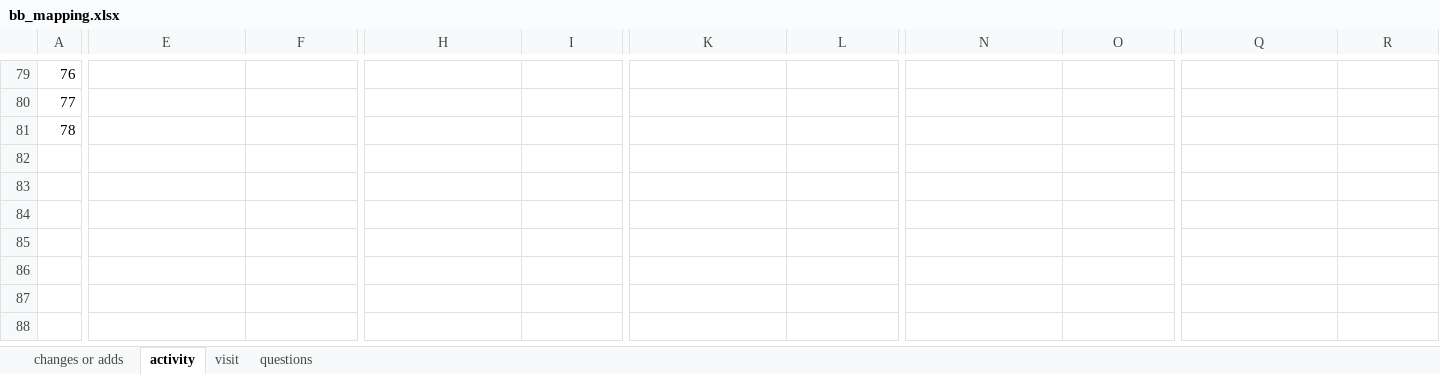
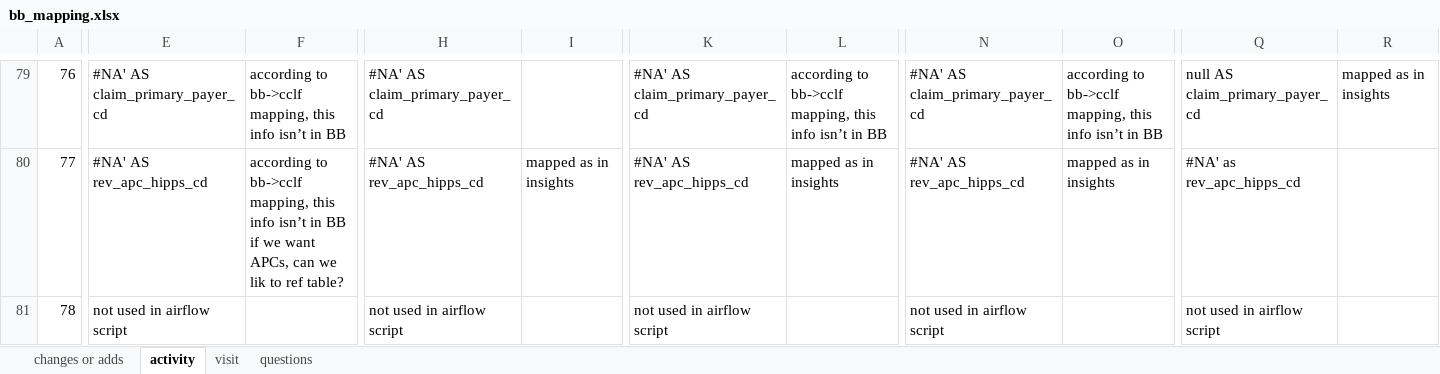
Before and after one commit to mikeoconnor-cj/pythonHmWrk, an Excel workbook: bb_mapping.xlsx, sheet activity, drawn as a sheet; only a part is shown, gaps mark what is left out; values as stored, in another font and other column widths than the file's, no borders; ↵ is a line break in a cell; the diff covers the shown part only; the diff names each change by its address in the sheet, - before the commit and + after, or states it on an @@ line.

Commit message:
more changes to bb mapping.xlsx

```diff
--- a/bb_mapping.xlsx (sheet activity)
+++ b/bb_mapping.xlsx (sheet activity)
-E79: (empty)
+E79: #NA' AS claim_primary_payer_cd
-F79: (empty)
+F79: according to bb->cclf mapping, this info isn’t in BB
-H79: (empty)
+H79: #NA' AS claim_primary_payer_cd
-K79: (empty)
+K79: #NA' AS claim_primary_payer_cd
-L79: (empty)
+L79: according to bb->cclf mapping, this info isn’t in BB
-N79: (empty)
+N79: #NA' AS claim_primary_payer_cd
-O79: (empty)
+O79: according to bb->cclf mapping, this info isn’t in BB
-Q79: (empty)
+Q79: null AS claim_primary_payer_cd
-R79: (empty)
+R79: mapped as in insights
-E80: (empty)
+E80: #NA' AS rev_apc_hipps_cd
-F80: (empty)
+F80: according to bb->cclf mapping, this info isn’t in BB ↵ if we want APCs, can we lik to ref table?
-H80: (empty)
+H80: #NA' AS rev_apc_hipps_cd
-I80: (empty)
+I80: mapped as in insights
-K80: (empty)
+K80: #NA' AS rev_apc_hipps_cd
-L80: (empty)
+L80: mapped as in insights
-N80: (empty)
+N80: #NA' AS rev_apc_hipps_cd
-O80: (empty)
+O80: mapped as in insights
-Q80: (empty)
+Q80: #NA' as rev_apc_hipps_cd
-E81: (empty)
+E81: not used in airflow script
-H81: (empty)
+H81: not used in airflow script
-K81: (empty)
+K81: not used in airflow script
-N81: (empty)
+N81: not used in airflow script
-Q81: (empty)
+Q81: not used in airflow script
```
Also changed, not shown: 62 edited cells elsewhere in this sheet.
